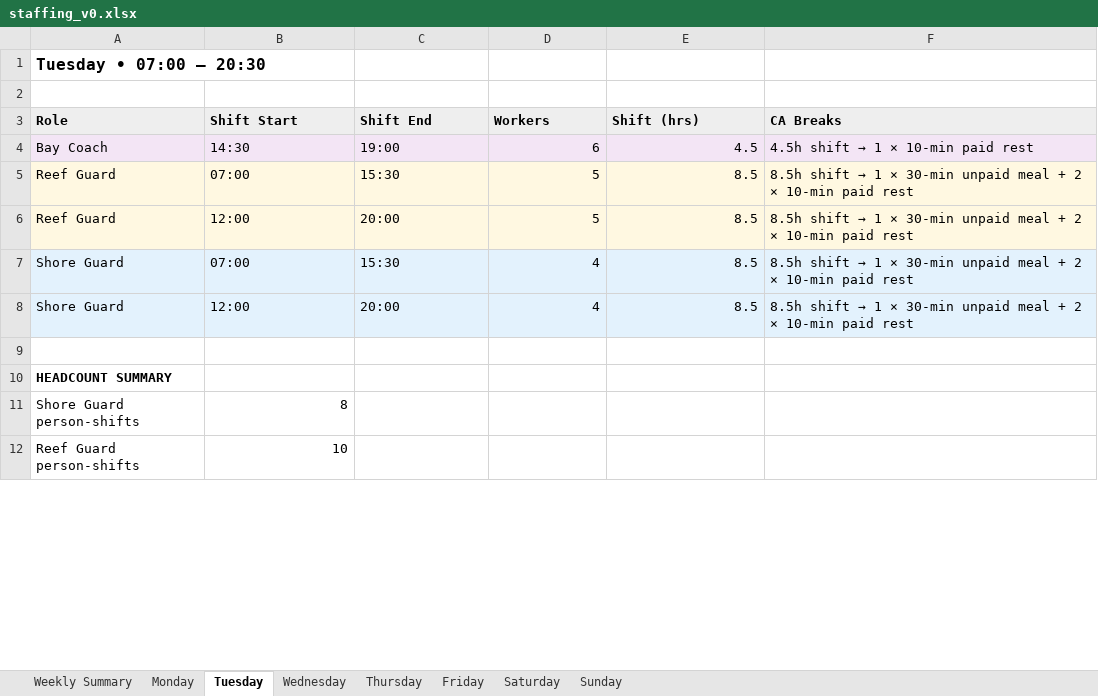
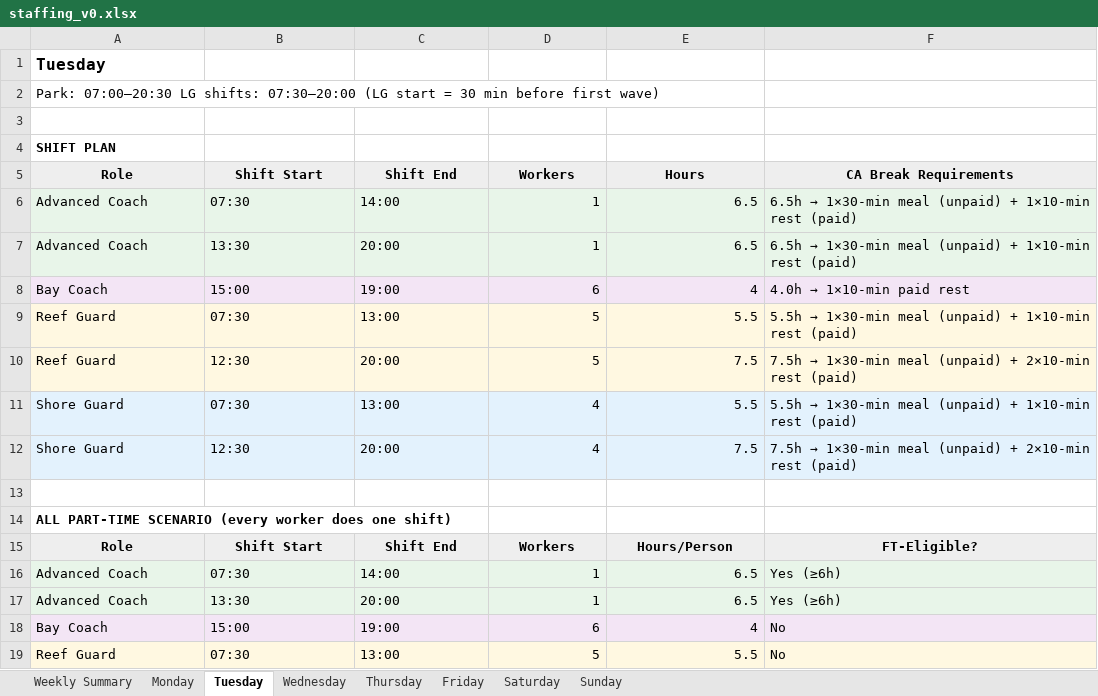
Before and after one commit to dervlamk/surf-park-roster, an Excel workbook: outputs/staffing_v0.xlsx, sheet Tuesday, drawn as a sheet; only a part is shown; the shorter side is filled out with more unchanged rows; values as stored, in another font and other column widths than the file's, no borders; addresses are those after the commit; the diff covers the shown part only; the diff names each change by its address in the sheet, - before the commit and + after, or states it on an @@ line.

Commit message:
Updated files to create person-specific roster and shift schedule templates

```diff
--- a/outputs/staffing_v0.xlsx (sheet Tuesday)
+++ b/outputs/staffing_v0.xlsx (sheet Tuesday)
-A1: Tuesday • 07:00 – 20:30
+A1: Tuesday
+row 2: Park: 07:00–20:30 LG shifts: 07:30–20:00 (LG start = 30 min before first wave)
+row 4: SHIFT PLAN
-A5:F5 alignment: left
+A5:F5 alignment: center
-E5: Shift (hrs)
+E5: Hours
-F5: CA Breaks
+F5: CA Break Requirements
+row 6: Advanced Coach | 07:30 | 14:00 | 1 | 6.5 | 6.5h → 1×30-min meal (unpaid) + 1×10-min rest (paid)
+row 7: Advanced Coach | 13:30 | 20:00 | 1 | 6.5 | 6.5h → 1×30-min meal (unpaid) + 1×10-min rest (paid)
-B8: 14:30
+B8: 15:00
-E8: 4.5
+E8: 4
@@ F8: 4.5h shift → 1 × 10-min paid rest → 4.0h → 1×10-min paid rest @@
-B9: 07:00
+B9: 07:30
-C9: 15:30
+C9: 13:00
-E9: 8.5
+E9: 5.5
@@ F9: 8.5h shift → 1 × 30-min unpaid meal + 2 × 10-min paid rest → 5.5h → 1×30-min meal (unpaid) + 1×10-min rest (paid) @@
-B10: 12:00
+B10: 12:30
-E10: 8.5
+E10: 7.5
@@ F10: 8.5h shift → 1 × 30-min unpaid meal + 2 × 10-min paid rest → 7.5h → 1×30-min meal (unpaid) + 2×10-min rest (paid) @@
-B11: 07:00
+B11: 07:30
-C11: 15:30
+C11: 13:00
-E11: 8.5
+E11: 5.5
@@ F11: 8.5h shift → 1 × 30-min unpaid meal + 2 × 10-min paid rest → 5.5h → 1×30-min meal (unpaid) + 1×10-min rest (paid) @@
-B12: 12:00
+B12: 12:30
-E12: 8.5
+E12: 7.5
@@ F12: 8.5h shift → 1 × 30-min unpaid meal + 2 × 10-min paid rest → 7.5h → 1×30-min meal (unpaid) + 2×10-min rest (paid) @@
+row 13: (empty)
+row 14: ALL PART-TIME SCENARIO (every worker does one shift)
+row 15: Role | Shift Start | Shift End | Workers | Hours/Person | FT-Eligible?
+row 16: Advanced Coach | 07:30 | 14:00 | 1 | 6.5 | Yes (≥6h)
+row 17: Advanced Coach | 13:30 | 20:00 | 1 | 6.5 | Yes (≥6h)
+row 18: Bay Coach | 15:00 | 19:00 | 6 | 4 | No
+row 19: Reef Guard | 07:30 | 13:00 | 5 | 5.5 | No
```
Also changed, not shown: 26 added rows, 4 removed rows and 10 edited cells elsewhere in this sheet, sheet Friday, sheet Sunday, sheet Saturday, sheet Monday, sheet Thursday, sheet Wednesday, 1 more sheet, outputs/rotation_v0.xlsx, 9 other files.
